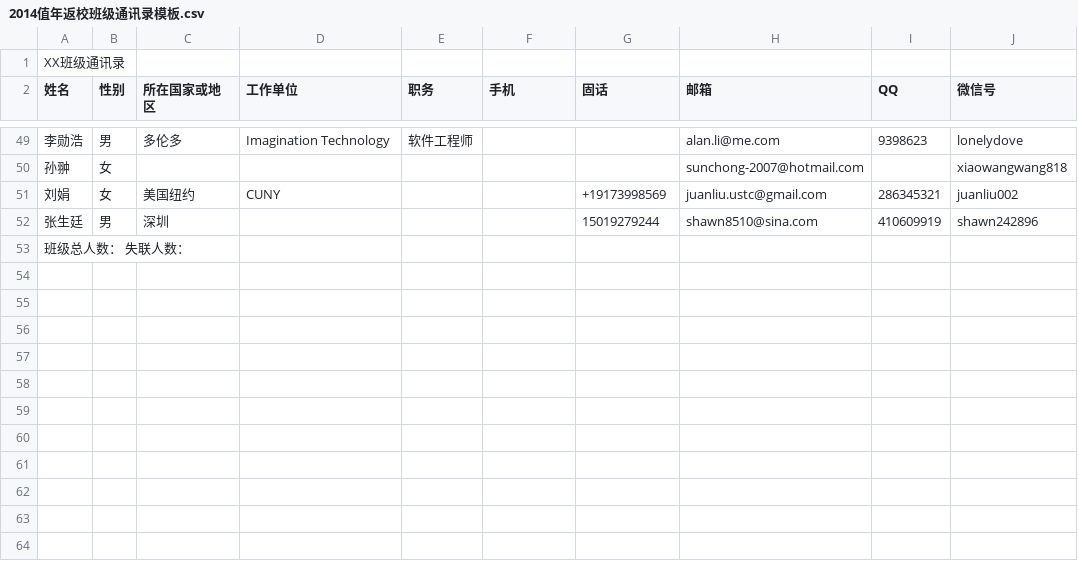
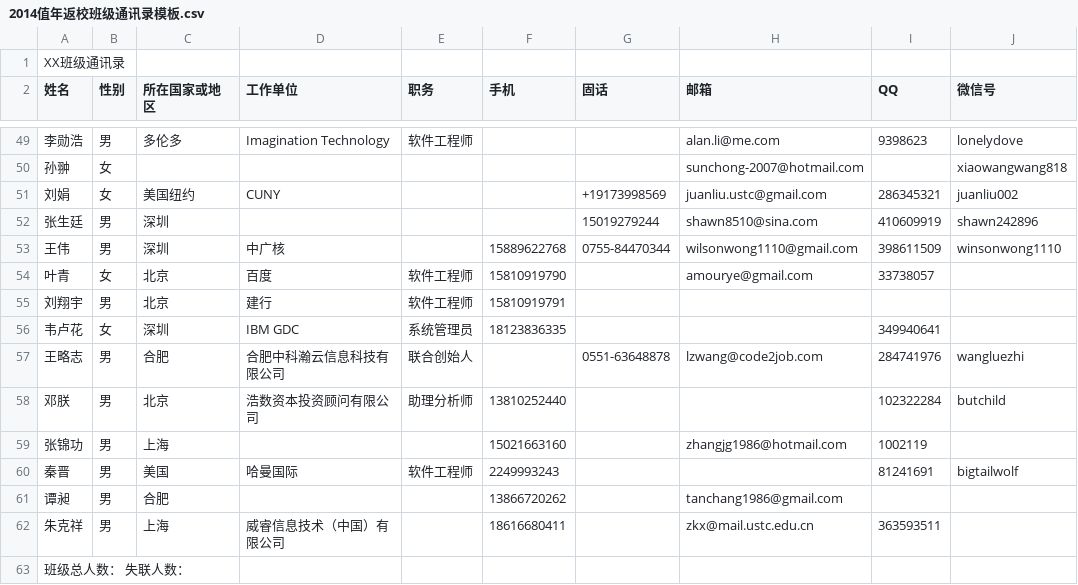
Before and after one commit to aroundzw/ustc0411, a CSV file: 2014值年返校班级通讯录模板.csv, drawn as a sheet; only a part is shown, gaps mark what is left out.

Commit message:
Add a few more guys

```diff
--- a/2014值年返校班级通讯录模板.csv
+++ b/2014值年返校班级通讯录模板.csv
@@ -52,2 +52,12 @@ XX班级通讯录,,,,,,,,,
 张生廷,男,深圳,,,,15019279244,shawn8510@sina.com,410609919,shawn242896
+王伟,男,深圳,中广核,,15889622768,0755-84470344,wilsonwong1110@gmail.com,398611509,winsonwong1110
+叶青,女,北京,百度,软件工程师,15810919790,,amourye@gmail.com,33738057,
+刘翔宇,男,北京,建行,软件工程师,15810919791,,,,
+韦卢花,女,深圳,IBM GDC,系统管理员,18123836335,,,349940641,
+王略志,男,合肥,合肥中科瀚云信息科技有限公司,联合创始人,,0551-63648878,lzwang@code2job.com,284741976,wangluezhi
+邓朕,男,北京,浩数资本投资顾问有限公司,助理分析师,13810252440,,,102322284,butchild
+张锦功,男,上海,,,15021663160,,zhangjg1986@hotmail.com,1002119,
+秦晋,男,美国,哈曼国际,软件工程师,2249993243,,,81241691,bigtailwolf
+谭昶,男,合肥,,,13866720262,,tanchang1986@gmail.com,,
+朱克祥,男,上海,威睿信息技术（中国）有限公司,,18616680411,,zkx@mail.ustc.edu.cn,363593511
 班级总人数：                 失联人数：,,,,,,,,,
```
